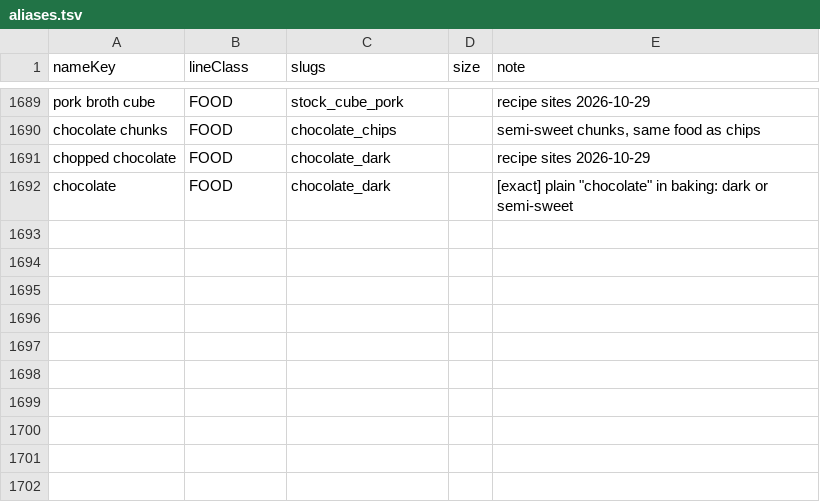
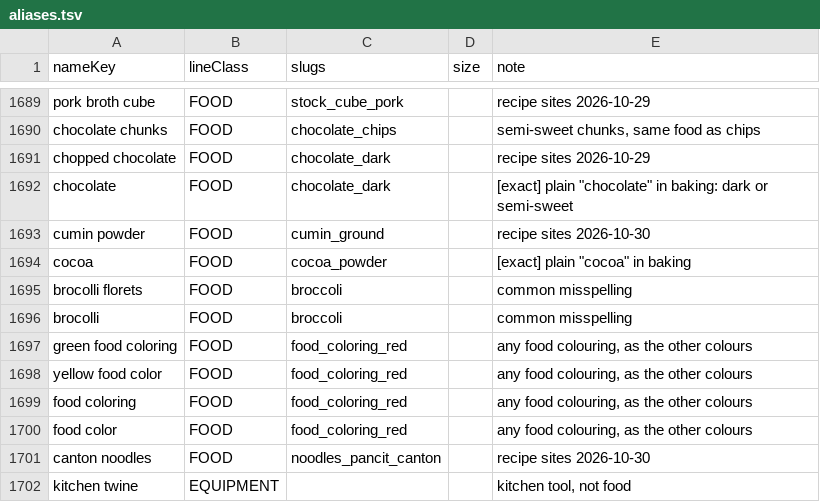
Before and after one commit to john3162000/website_business, a TSV file: scraper-backend/data/catalog/aliases.tsv, drawn as a sheet; only a part is shown, gaps mark what is left out; the diff names each change by its address in the sheet, - before the commit and + after, or states it on an @@ line.

```diff
--- a/scraper-backend/data/catalog/aliases.tsv
+++ b/scraper-backend/data/catalog/aliases.tsv
+row 1693: cumin powder | FOOD | cumin_ground |  | recipe sites 2026-10-30
+row 1694: cocoa | FOOD | cocoa_powder |  | [exact] plain "cocoa" in baking
+row 1695: brocolli florets | FOOD | broccoli |  | common misspelling
+row 1696: brocolli | FOOD | broccoli |  | common misspelling
+row 1697: green food coloring | FOOD | food_coloring_red |  | any food colouring, as the other colours
+row 1698: yellow food color | FOOD | food_coloring_red |  | any food colouring, as the other colours
+row 1699: food coloring | FOOD | food_coloring_red |  | any food colouring, as the other colours
+row 1700: food color | FOOD | food_coloring_red |  | any food colouring, as the other colours
+row 1701: canton noodles | FOOD | noodles_pancit_canton |  | recipe sites 2026-10-30
+row 1702: kitchen twine | EQUIPMENT |  |  | kitchen tool, not food
```
Also changed, not shown: 2 other files.
